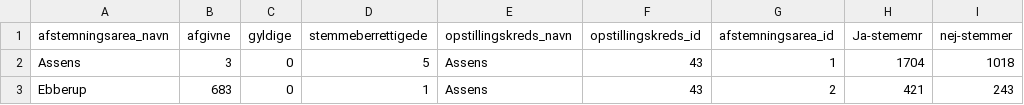
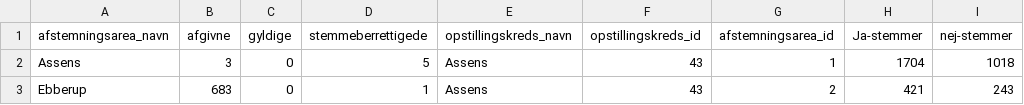
Before and after one commit to ok-dk/epvalg2014, a CSV file: patentdomstol.csv, drawn as a sheet; only a part is shown; the diff names each change by its address in the sheet, - before the commit and + after, or states it on an @@ line.

Commit message:
UTF-8 viewing on patentdomstol.csv

```diff
--- a/patentdomstol.csv
+++ b/patentdomstol.csv
-H1: Ja-stememr
+H1: Ja-stemmer
```
